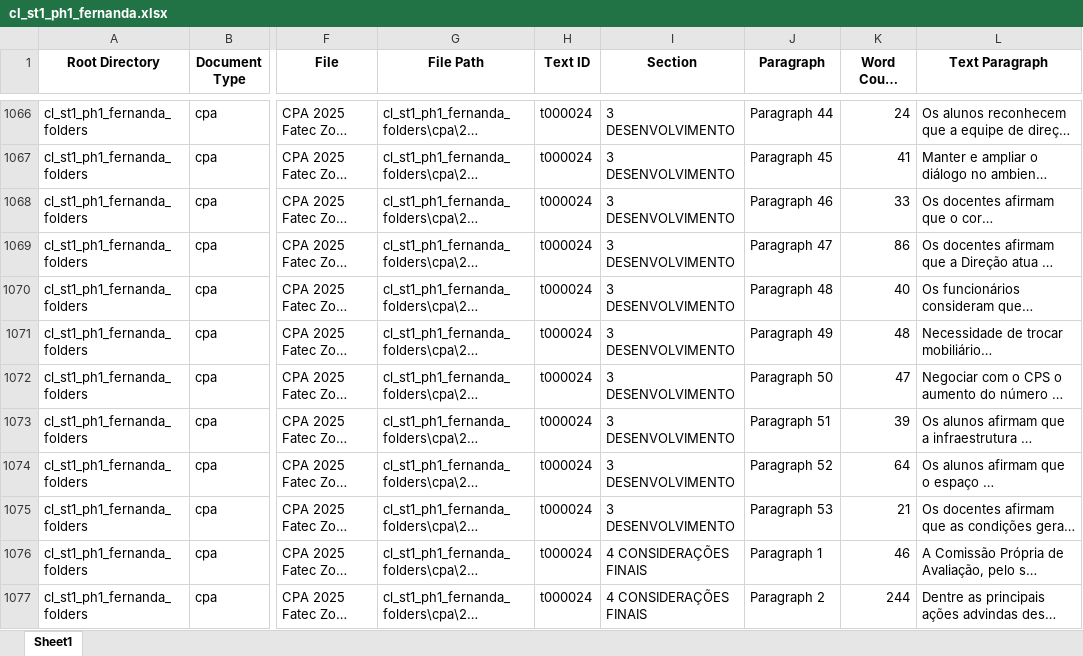
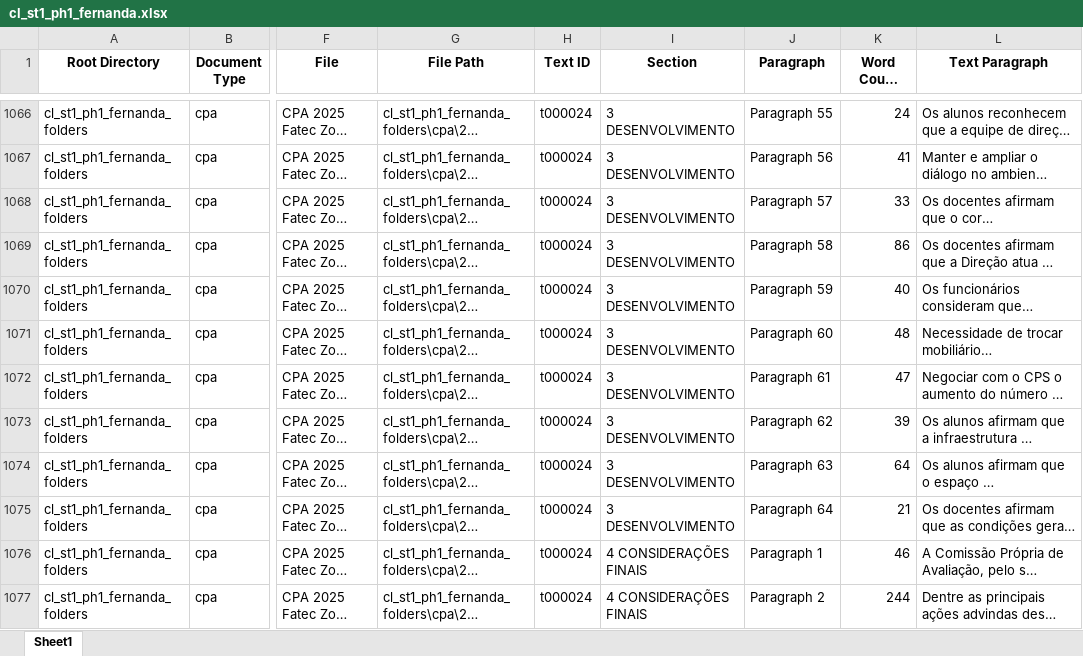
Before and after one commit to laelgelc/cl_st1_fernanda, an Excel workbook: cl_st1_ph1_output/cl_st1_ph1_fernanda.xlsx, sheet Sheet1, drawn as a sheet; only a part is shown, gaps mark what is left out; long unchanged cells end in …; values as stored, in another font and other column widths than the file's, no borders; the diff covers the shown part only; the diff names each change by its address in the sheet, - before the commit and + after, or states it on an @@ line.

```diff
--- a/cl_st1_ph1_output/cl_st1_ph1_fernanda.xlsx (sheet Sheet1)
+++ b/cl_st1_ph1_output/cl_st1_ph1_fernanda.xlsx (sheet Sheet1)
-J1066 (Paragraph): Paragraph 44
+J1066 (Paragraph): Paragraph 55
-J1067 (Paragraph): Paragraph 45
+J1067 (Paragraph): Paragraph 56
-J1068 (Paragraph): Paragraph 46
+J1068 (Paragraph): Paragraph 57
-J1069 (Paragraph): Paragraph 47
+J1069 (Paragraph): Paragraph 58
-J1070 (Paragraph): Paragraph 48
+J1070 (Paragraph): Paragraph 59
-J1071 (Paragraph): Paragraph 49
+J1071 (Paragraph): Paragraph 60
-J1072 (Paragraph): Paragraph 50
+J1072 (Paragraph): Paragraph 61
-J1073 (Paragraph): Paragraph 51
+J1073 (Paragraph): Paragraph 62
-J1074 (Paragraph): Paragraph 52
+J1074 (Paragraph): Paragraph 63
-J1075 (Paragraph): Paragraph 53
+J1075 (Paragraph): Paragraph 64
```
Also changed, not shown: 59 edited cells elsewhere in this sheet, cl_st1_ph1_output/cl_st1_ph1_fernanda_iqr.xlsx, 24 other files.
